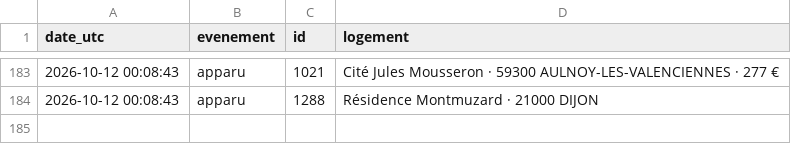
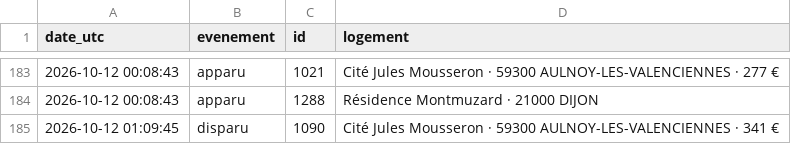
Before and after one commit to omaraitlhouss/crous-watcher, a CSV file: crous_history.csv, drawn as a sheet; only a part is shown, gaps mark what is left out; the diff names each change by its address in the sheet, - before the commit and + after, or states it on an @@ line.

Commit message:
Historique CROUS 2026-10-12 01:27

```diff
--- a/crous_history.csv
+++ b/crous_history.csv
+row 185: 2026-10-12 01:09:45 | disparu | 1090 | Cité Jules Mousseron · 59300 AULNOY-LES-VALENCIENNES · 341 €
```
